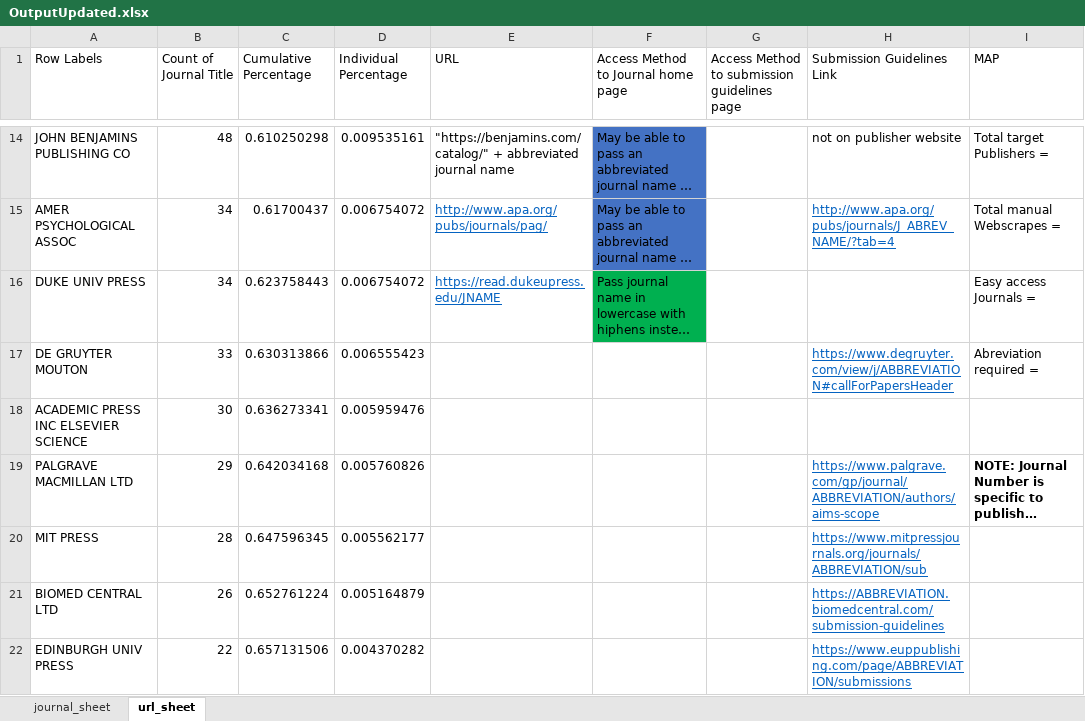
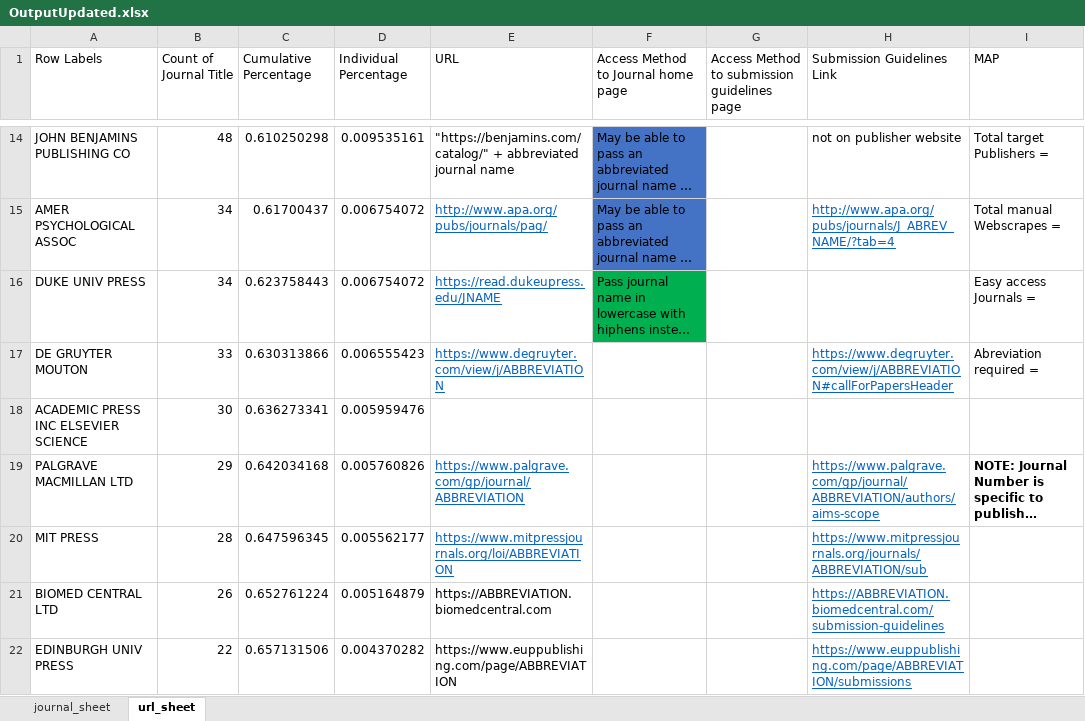
Before and after one commit to aaronnorrish/CITS3200_Project, an Excel workbook: OutputUpdated.xlsx, sheet url_sheet, drawn as a sheet; only a part is shown, gaps mark what is left out; long unchanged cells end in …; values as stored, in another font and other column widths than the file's, no borders; the diff covers the shown part only; the diff names each change by its address in the sheet, - before the commit and + after, or states it on an @@ line.

Commit message:
added homepage abbreviations

```diff
--- a/OutputUpdated.xlsx (sheet url_sheet)
+++ b/OutputUpdated.xlsx (sheet url_sheet)
-E17 (URL): (empty)
+E17 (URL): https://www.degruyter.com/view/j/ABBREVIATION
-E19 (URL): (empty)
+E19 (URL): https://www.palgrave.com/gp/journal/ABBREVIATION
-E20 (URL): (empty)
+E20 (URL): https://www.mitpressjournals.org/loi/ABBREVIATION
-E21 (URL): (empty)
+E21 (URL): https://ABBREVIATION.biomedcentral.com
-E22 (URL): (empty)
+E22 (URL): https://www.euppublishing.com/page/ABBREVIATION
```
Also changed, not shown: 5 edited cells elsewhere in this sheet.
